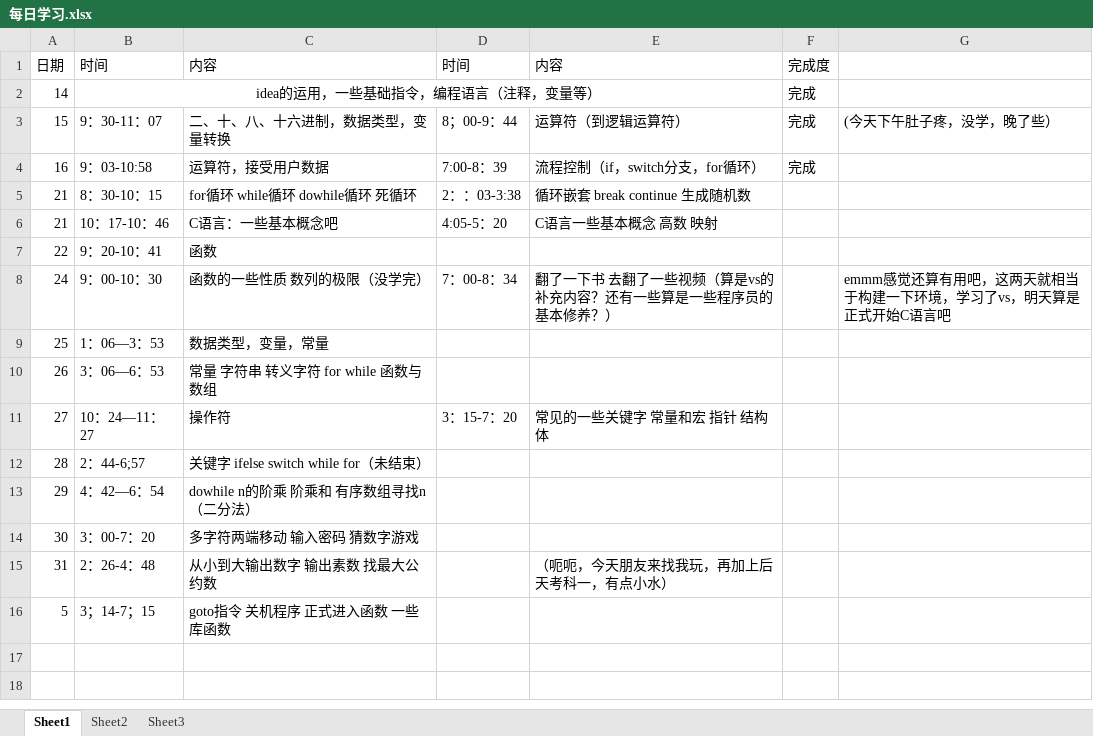
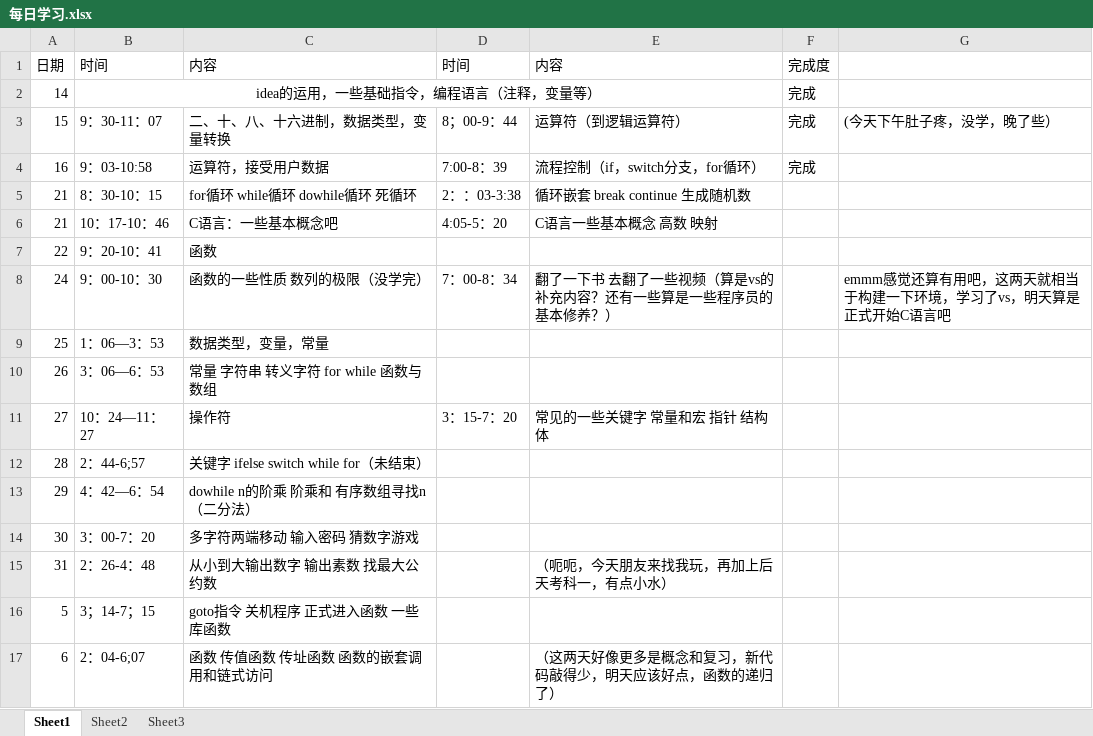
Before and after one commit to gfdgrjgisn/xuexi, an Excel workbook: 每日学习.xlsx, sheet Sheet1, drawn as a sheet; values as stored, in another font and other column widths than the file's, no borders; the diff names each change by its address in the sheet, - before the commit and + after, or states it on an @@ line.

```diff
--- a/每日学习.xlsx (sheet Sheet1)
+++ b/每日学习.xlsx (sheet Sheet1)
+row 17: 6 | 2：04-6;07 | 函数 传值函数 传址函数 函数的嵌套调用和链式访问 |  | （这两天好像更多是概念和复习，新代码敲得少，明天应该好点，函数的递归了）
```
Also changed, not shown: 22 other files.
